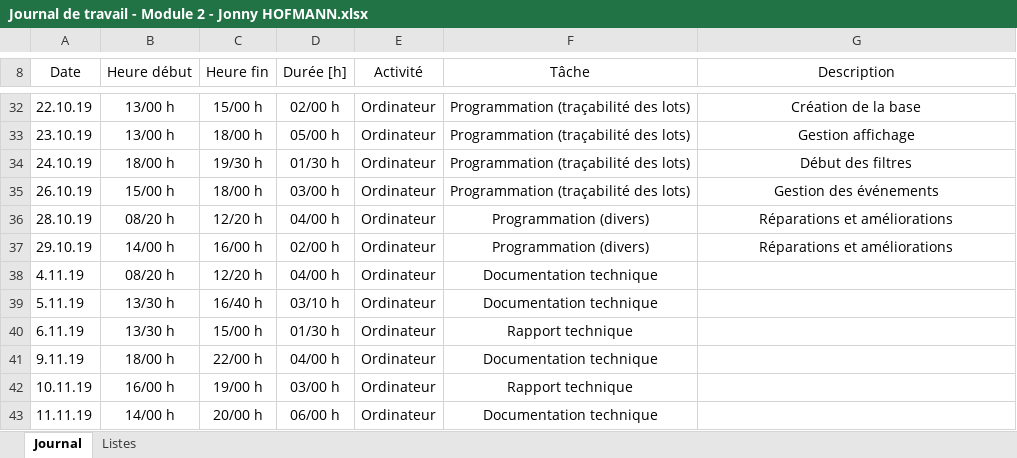
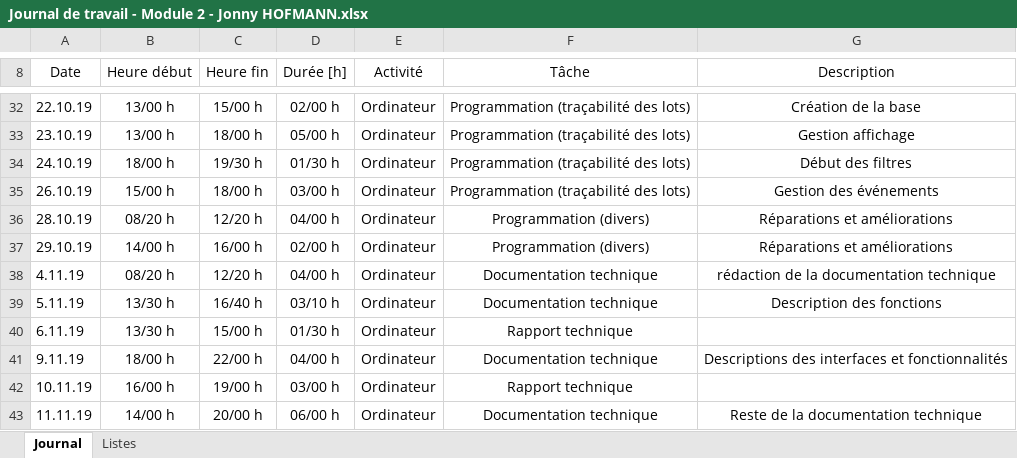
Before and after one commit to ILikeBananas/app_module_2, an Excel workbook: Documents/Journal de travail - Module 2 - Jonny HOFMANN.xlsx, sheet Journal, drawn as a sheet; only a part is shown, gaps mark what is left out; values as stored, in another font and other column widths than the file's, no borders; charts and pictures and table styles not drawn; the diff covers the shown part only; the diff names each change by its address in the sheet, - before the commit and + after, or states it on an @@ line.

Commit message:
Mise à jour journal de travail Jonny

```diff
--- a/Documents/Journal de travail - Module 2 - Jonny HOFMANN.xlsx (sheet Journal)
+++ b/Documents/Journal de travail - Module 2 - Jonny HOFMANN.xlsx (sheet Journal)
-G38 (Description): (empty)
+G38 (Description): rédaction de la documentation technique
-G39 (Description): (empty)
+G39 (Description): Description des fonctions
-G41 (Description): (empty)
+G41 (Description): Descriptions des interfaces et fonctionnalités
-G43 (Description): (empty)
+G43 (Description): Reste de la documentation technique
```
Also changed, not shown: 18 edited cells elsewhere in this sheet.
